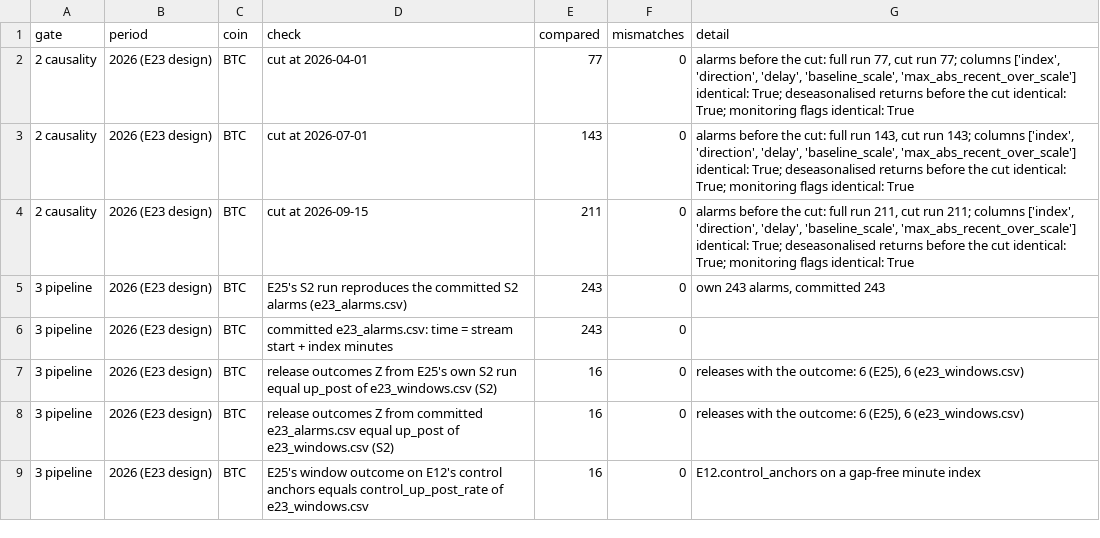
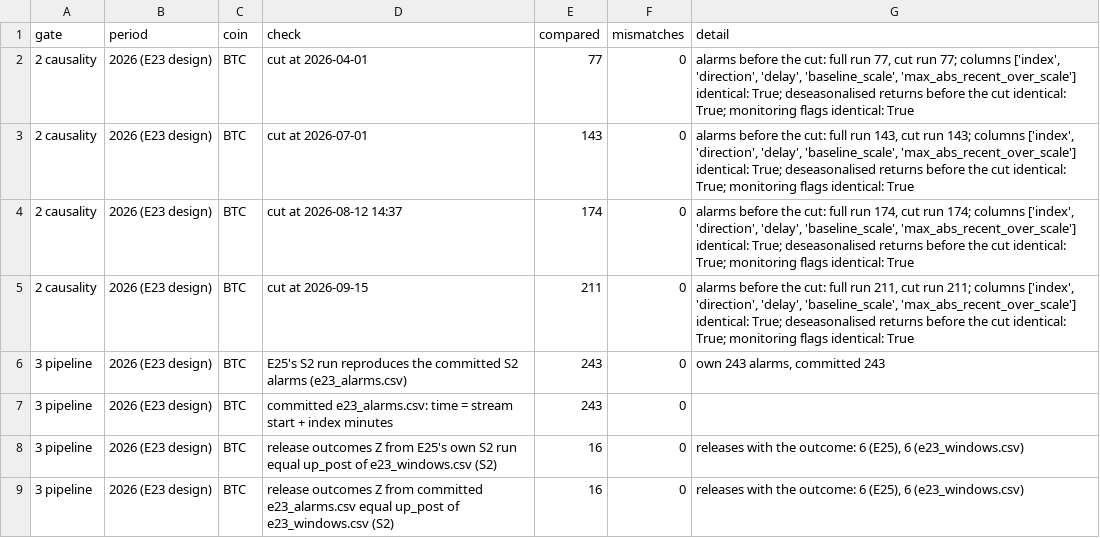
Before and after one commit to ShockXR/Anytime-Valid-Volatility-Monitor, a CSV file: results/e25_gates.csv, drawn as a sheet; only a part is shown; the shorter side is filled out with more unchanged rows.

```diff
--- a/results/e25_gates.csv
+++ b/results/e25_gates.csv
@@ -3,2 +3,3 @@ gate,period,coin,check,compared,mismatches,detail
 2 causality,2026 (E23 design),BTC,cut at 2026-07-01,143,0,"alarms before the cut: full run 143, cut run 143; columns ['index', 'direction', 'delay', 'baseline_scale', 'max_abs_recent_over_scale'] identical: True; deseasonalised returns before the cut identical: True; monitoring flags identical: True"
+2 causality,2026 (E23 design),BTC,cut at 2026-08-12 14:37,174,0,"alarms before the cut: full run 174, cut run 174; columns ['index', 'direction', 'delay', 'baseline_scale', 'max_abs_recent_over_scale'] identical: True; deseasonalised returns before the cut identical: True; monitoring flags identical: True"
 2 causality,2026 (E23 design),BTC,cut at 2026-09-15,211,0,"alarms before the cut: full run 211, cut run 211; columns ['index', 'direction', 'delay', 'baseline_scale', 'max_abs_recent_over_scale'] identical: True; deseasonalised returns before the cut identical: True; monitoring flags identical: True"
```
Also changed, not shown: results/e25_posthoc_strata.csv, results/e25_posthoc_strata_original_rules.csv, 8 other files.
